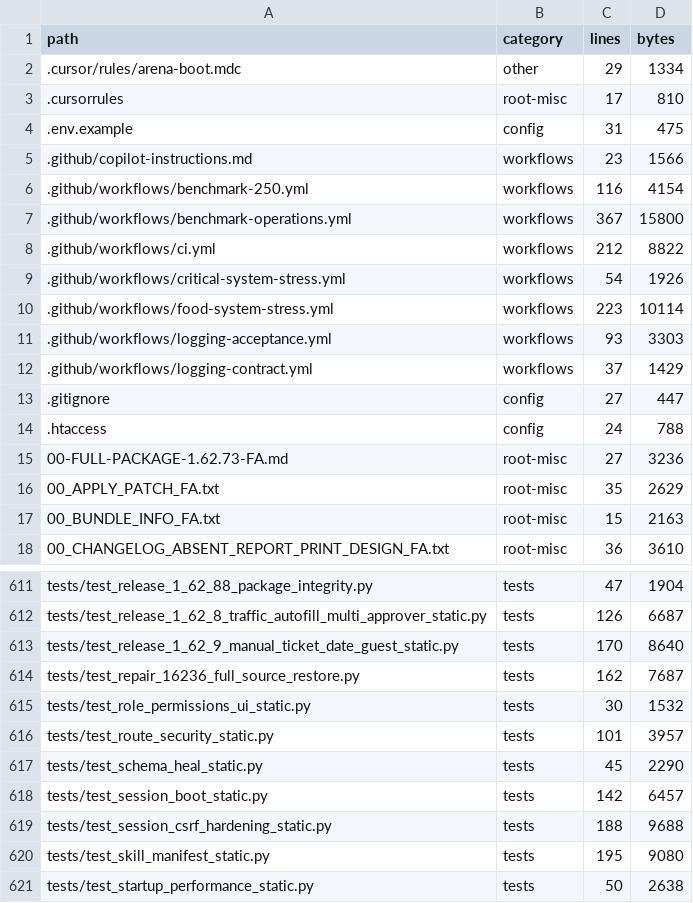
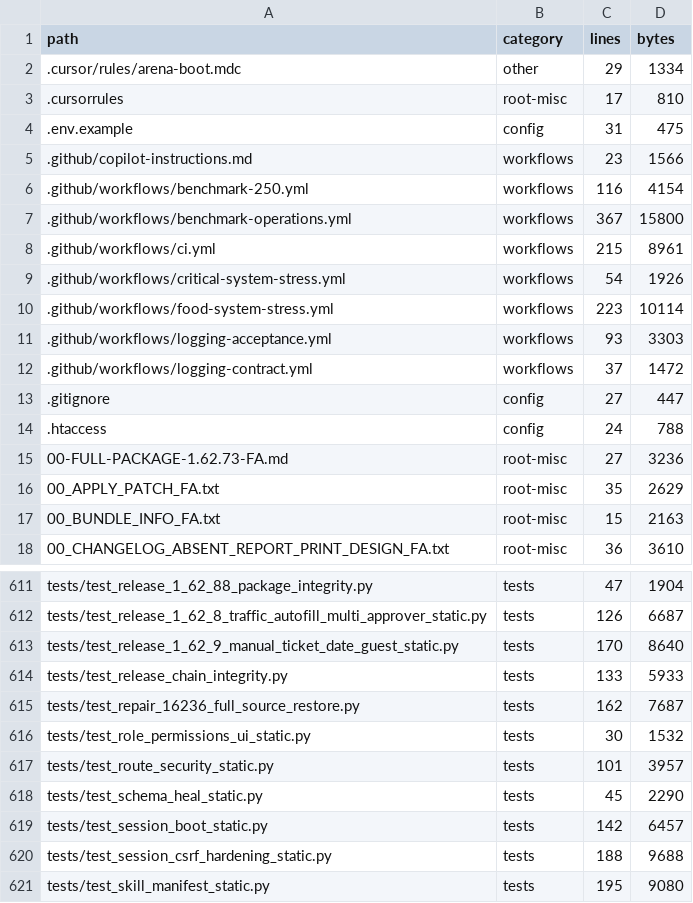
Before and after one commit to alirezarahimy-code/ticket, a TSV file: docs/system-map/FILES.tsv, drawn as a sheet; only a part is shown, gaps mark what is left out; the shorter side is filled out with more unchanged rows.

Commit message:
docs(system-map): index release integrity guard

```diff
--- a/docs/system-map/FILES.tsv
+++ b/docs/system-map/FILES.tsv
@@ -7,3 +7,3 @@ path	category	lines	bytes
 .github/workflows/benchmark-operations.yml	workflows	367	15800
-.github/workflows/ci.yml	workflows	212	8822
+.github/workflows/ci.yml	workflows	215	8961
 .github/workflows/critical-system-stress.yml	workflows	54	1926
@@ -11,3 +11,3 @@ path	category	lines	bytes
 .github/workflows/logging-acceptance.yml	workflows	93	3303
-.github/workflows/logging-contract.yml	workflows	37	1429
+.github/workflows/logging-contract.yml	workflows	37	1472
 .gitignore	config	27	447
@@ -613,2 +613,3 @@ tests/test_release_1_62_8_traffic_autofill_multi_approver_static.py	tests	126	66
 tests/test_release_1_62_9_manual_ticket_date_guest_static.py	tests	170	8640
+tests/test_release_chain_integrity.py	tests	133	5933
 tests/test_repair_16236_full_source_restore.py	tests	162	7687
```
